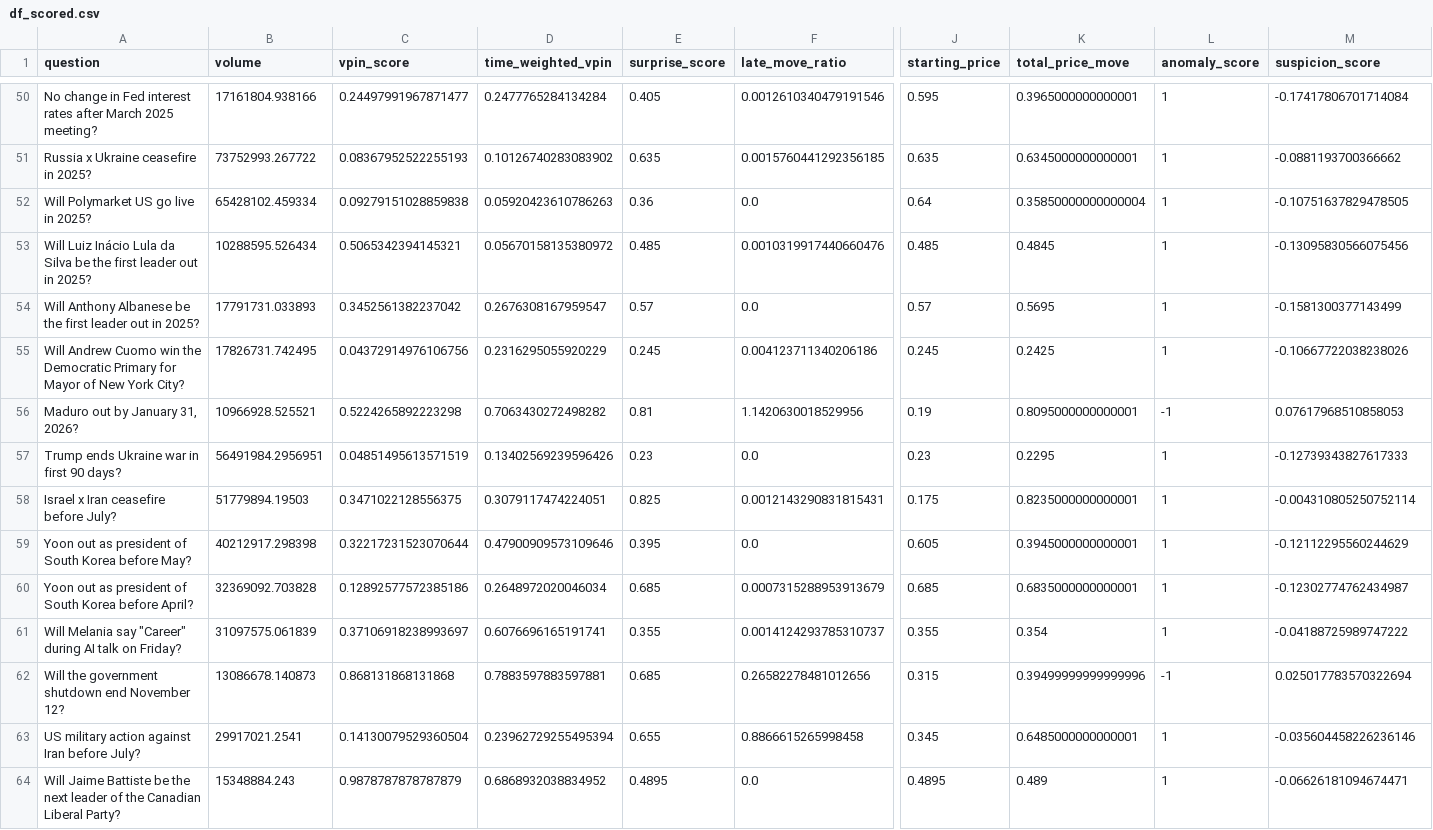
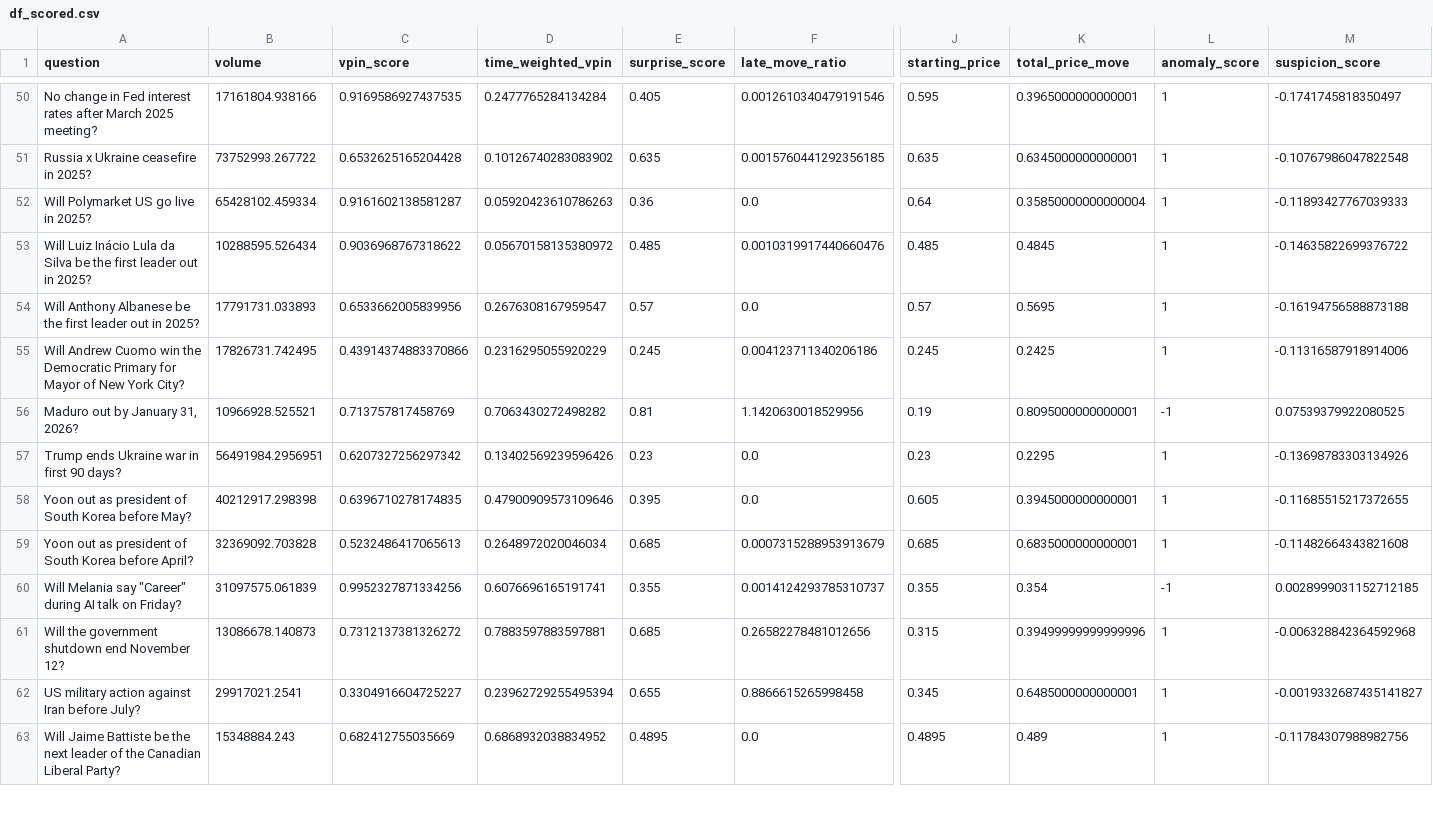
Before and after one commit to chadallen/insider_trading_detection, a CSV file: outputs/df_scored.csv, drawn as a sheet; only a part is shown, gaps mark what is left out; removed rows and columns are numbered as before the commit, all else as after; rows hold the shown columns only; the diff covers the shown part only; the diff names each change by its address in the sheet, - before the commit and + after, or states it on an @@ line.

```diff
--- a/outputs/df_scored.csv
+++ b/outputs/df_scored.csv
-C50 (vpin_score): 0.24497991967871477
+C50 (vpin_score): 0.9169586927437535
-M50 (suspicion_score): -0.17417806701714084
+M50 (suspicion_score): -0.1741745818350497
-C51 (vpin_score): 0.08367952522255193
+C51 (vpin_score): 0.6532625165204428
-M51 (suspicion_score): -0.0881193700366662
+M51 (suspicion_score): -0.10767986047822548
-C52 (vpin_score): 0.09279151028859838
+C52 (vpin_score): 0.9161602138581287
-M52 (suspicion_score): -0.10751637829478505
+M52 (suspicion_score): -0.11893427767039333
-C53 (vpin_score): 0.5065342394145321
+C53 (vpin_score): 0.9036968767318622
-M53 (suspicion_score): -0.13095830566075456
+M53 (suspicion_score): -0.14635822699376722
-C54 (vpin_score): 0.3452561382237042
+C54 (vpin_score): 0.6533662005839956
-M54 (suspicion_score): -0.1581300377143499
+M54 (suspicion_score): -0.16194756588873188
-C55 (vpin_score): 0.04372914976106756
+C55 (vpin_score): 0.43914374883370866
-M55 (suspicion_score): -0.10667722038238026
+M55 (suspicion_score): -0.11316587918914006
-C56 (vpin_score): 0.5224265892223298
+C56 (vpin_score): 0.713757817458769
-M56 (suspicion_score): 0.07617968510858053
+M56 (suspicion_score): 0.07539379922080525
-C57 (vpin_score): 0.04851495613571519
+C57 (vpin_score): 0.6207327256297342
-M57 (suspicion_score): -0.12739343827617333
+M57 (suspicion_score): -0.13698783303134926
-row 58: Israel x Iran ceasefire before July? | 51779894.19503 | 0.3471022128556375 | 0.3079117474224051 | 0.825 | 0.0012143290831815431 | 0.175 | 0.8235000000000001 | 1 | -0.004310805250752114
-C58 (vpin_score): 0.32217231523070644
+C58 (vpin_score): 0.6396710278174835
-M58 (suspicion_score): -0.12112295560244629
+M58 (suspicion_score): -0.11685515217372655
-C59 (vpin_score): 0.12892577572385186
+C59 (vpin_score): 0.5232486417065613
-M59 (suspicion_score): -0.12302774762434987
+M59 (suspicion_score): -0.11482664343821608
-C60 (vpin_score): 0.37106918238993697
+C60 (vpin_score): 0.9952327871334256
-L60 (anomaly_score): 1
+L60 (anomaly_score): -1
-M60 (suspicion_score): -0.04188725989747222
+M60 (suspicion_score): 0.0028999031152712185
-C61 (vpin_score): 0.868131868131868
+C61 (vpin_score): 0.7312137381326272
-L61 (anomaly_score): -1
+L61 (anomaly_score): 1
-M61 (suspicion_score): 0.025017783570322694
+M61 (suspicion_score): -0.006328842364592968
-C62 (vpin_score): 0.14130079529360504
+C62 (vpin_score): 0.3304916604725227
-M62 (suspicion_score): -0.035604458226236146
+M62 (suspicion_score): -0.0019332687435141827
-C63 (vpin_score): 0.9878787878787879
+C63 (vpin_score): 0.682412755035669
-M63 (suspicion_score): -0.06626181094674471
+M63 (suspicion_score): -0.11784307988982756
```
Also changed, not shown: 1 removed row and 126 edited cells elsewhere in this file, dashboard/public/df_combined.csv, dashboard/public/df_scored.csv, 3 other files.
